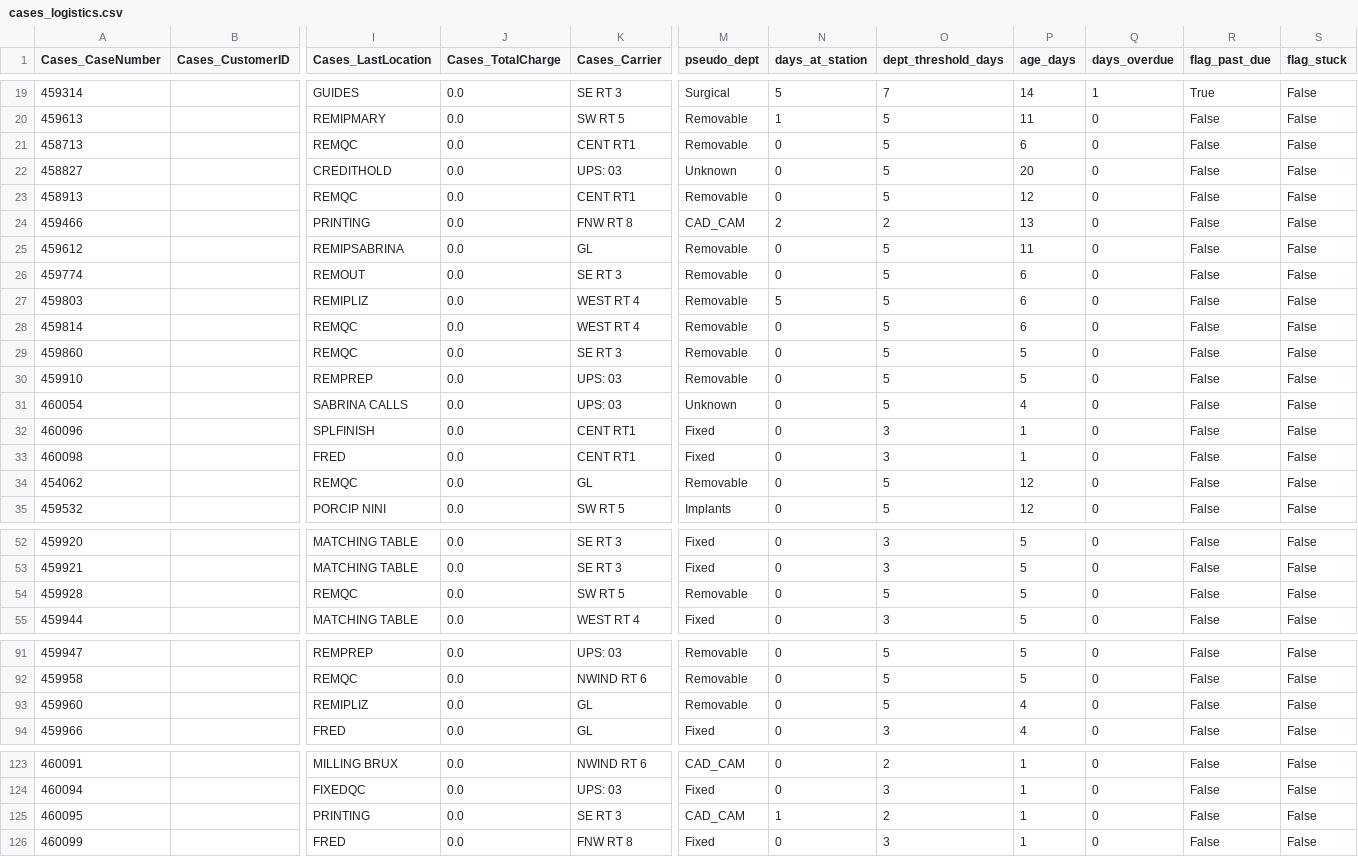
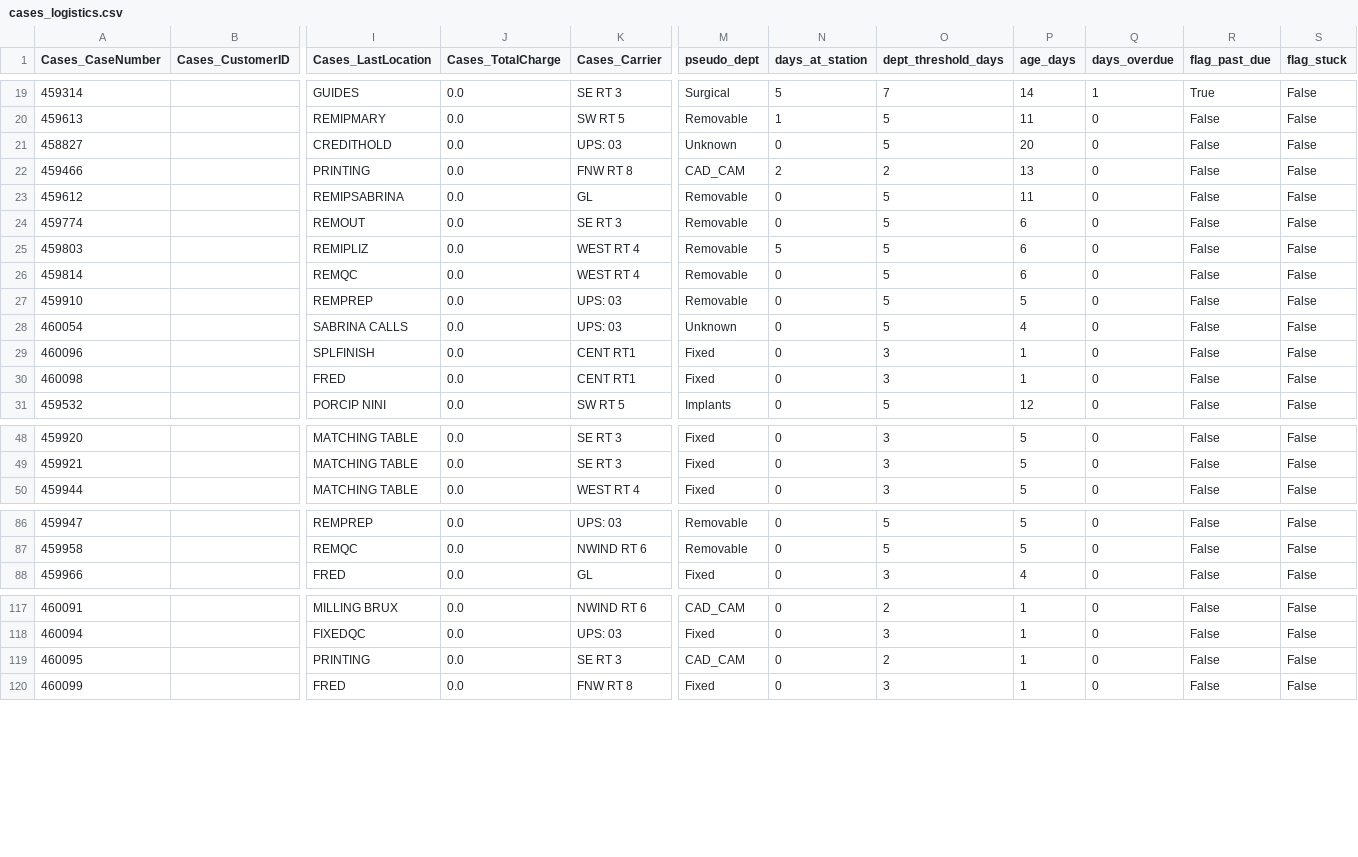
Before and after one commit to danulaszek-bit/artistic-dental-portal, a CSV file: cache/latest/cases_logistics.csv, drawn as a sheet; only a part is shown, gaps mark what is left out; removed rows and columns are numbered as before the commit, all else as after; rows hold the shown columns only; the diff names each change by its address in the sheet, - before the commit and + after, or states it on an @@ line.

```diff
--- a/cache/latest/cases_logistics.csv
+++ b/cache/latest/cases_logistics.csv
-row 21: 458713 |  | REMQC | 0.0 | CENT RT1 | Removable | 0 | 5 | 6 | 0 | False | False
-row 23: 458913 |  | REMQC | 0.0 | CENT RT1 | Removable | 0 | 5 | 12 | 0 | False | False
-row 29: 459860 |  | REMQC | 0.0 | SE RT 3 | Removable | 0 | 5 | 5 | 0 | False | False
-row 34: 454062 |  | REMQC | 0.0 | GL | Removable | 0 | 5 | 12 | 0 | False | False
-row 54: 459928 |  | REMQC | 0.0 | SW RT 5 | Removable | 0 | 5 | 5 | 0 | False | False
-row 93: 459960 |  | REMIPLIZ | 0.0 | GL | Removable | 0 | 5 | 4 | 0 | False | False
-N119 (days_at_station): 1
+N119 (days_at_station): 0
```
Also changed, not shown: cache/latest/pareto_accounts.csv, cache/latest/product_type_summary.csv, 17 other files.
